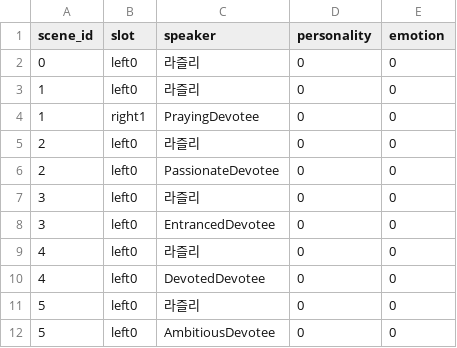
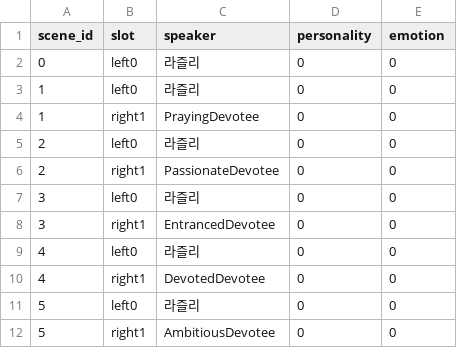
Before and after one commit to YSL-RyuDo/Cylinder-1, a CSV file: Assets/Resources/Dialogues/dialogue.csv, drawn as a sheet.

```diff
--- a/Assets/Resources/Dialogues/dialogue.csv
+++ b/Assets/Resources/Dialogues/dialogue.csv
@@ -5,8 +5,8 @@
 2,left0,라즐리,0,0
-2,left0,PassionateDevotee,0,0
+2,right1,PassionateDevotee,0,0
 3,left0,라즐리,0,0
-3,left0,EntrancedDevotee,0,0
+3,right1,EntrancedDevotee,0,0
 4,left0,라즐리,0,0
-4,left0,DevotedDevotee,0,0
+4,right1,DevotedDevotee,0,0
 5,left0,라즐리,0,0
-5,left0,AmbitiousDevotee,0,0
+5,right1,AmbitiousDevotee,0,0
```
Also changed, not shown: Assets/Resources/Dialogues/dialogue_Scene.csv, 7 other files.
